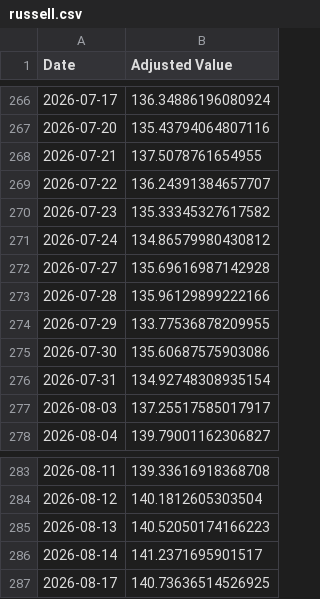
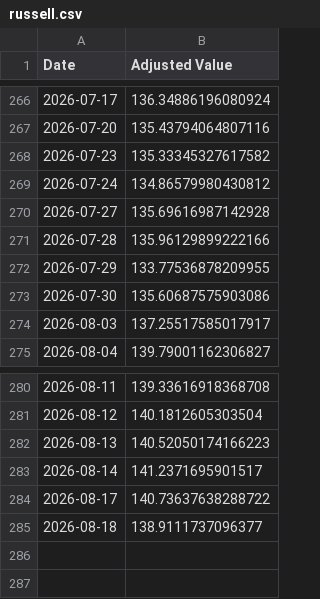
Before and after one commit to genPerms/ChatGPT-Micro-Cap-Experiment, a CSV file: Frontend/Baseline CSVs/russell.csv, drawn as a sheet; only a part is shown, gaps mark what is left out.

```diff
--- a/Frontend/Baseline CSVs/russell.csv
+++ b/Frontend/Baseline CSVs/russell.csv
@@ -267,4 +267,2 @@ Date,Adjusted Value
 2026-07-20,135.43794064807116
-2026-07-21,137.5078761654955
-2026-07-22,136.24391384657707
 2026-07-23,135.33345327617582
@@ -275,3 +273,2 @@ Date,Adjusted Value
 2026-07-30,135.60687575903086
-2026-07-31,134.92748308935154
 2026-08-03,137.25517585017917
@@ -286,2 +283,3 @@ Date,Adjusted Value
 2026-08-14,141.2371695901517
-2026-08-17,140.73636514526925
+2026-08-17,140.73637638288722
+2026-08-18,138.9111737096377
```
Also changed, not shown: Frontend/Baseline CSVs/sp500.csv, Scripts and CSV Files/Daily Updates.csv, 1 other file.
